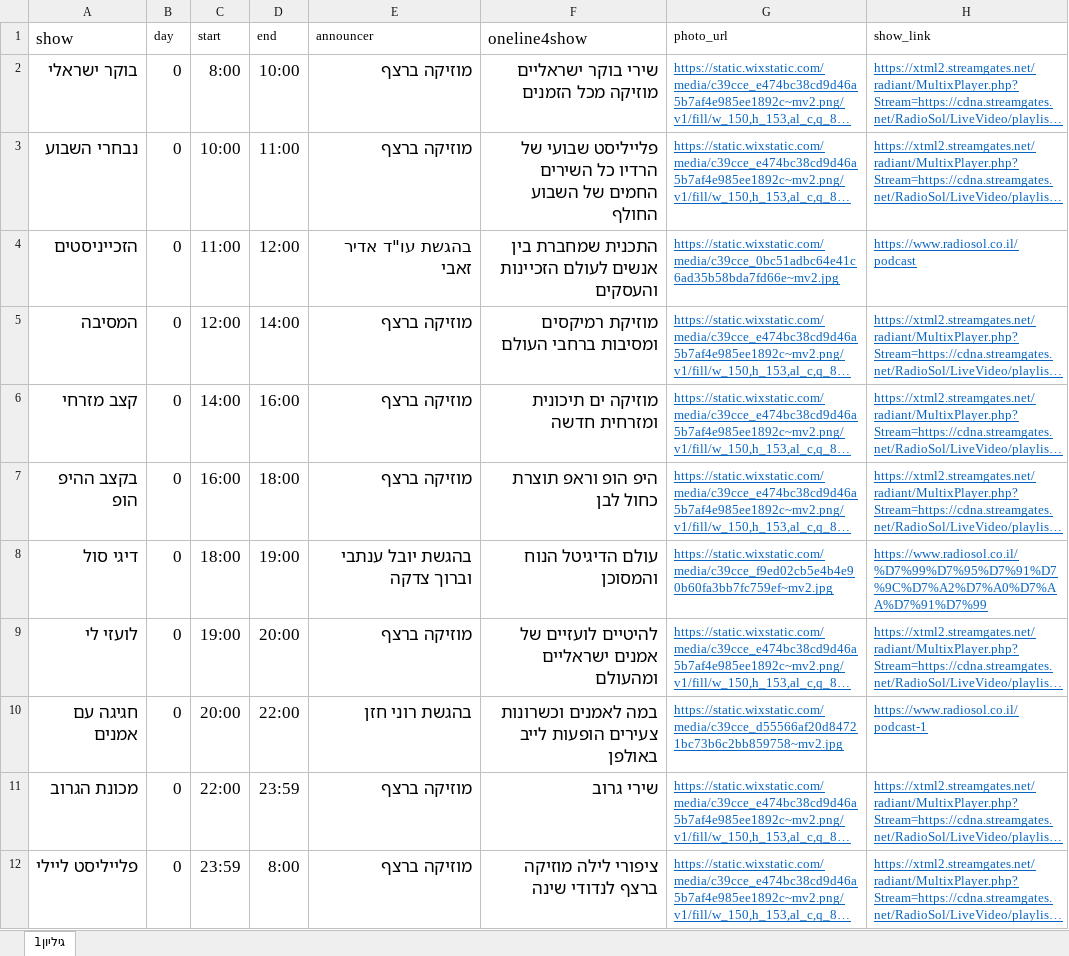
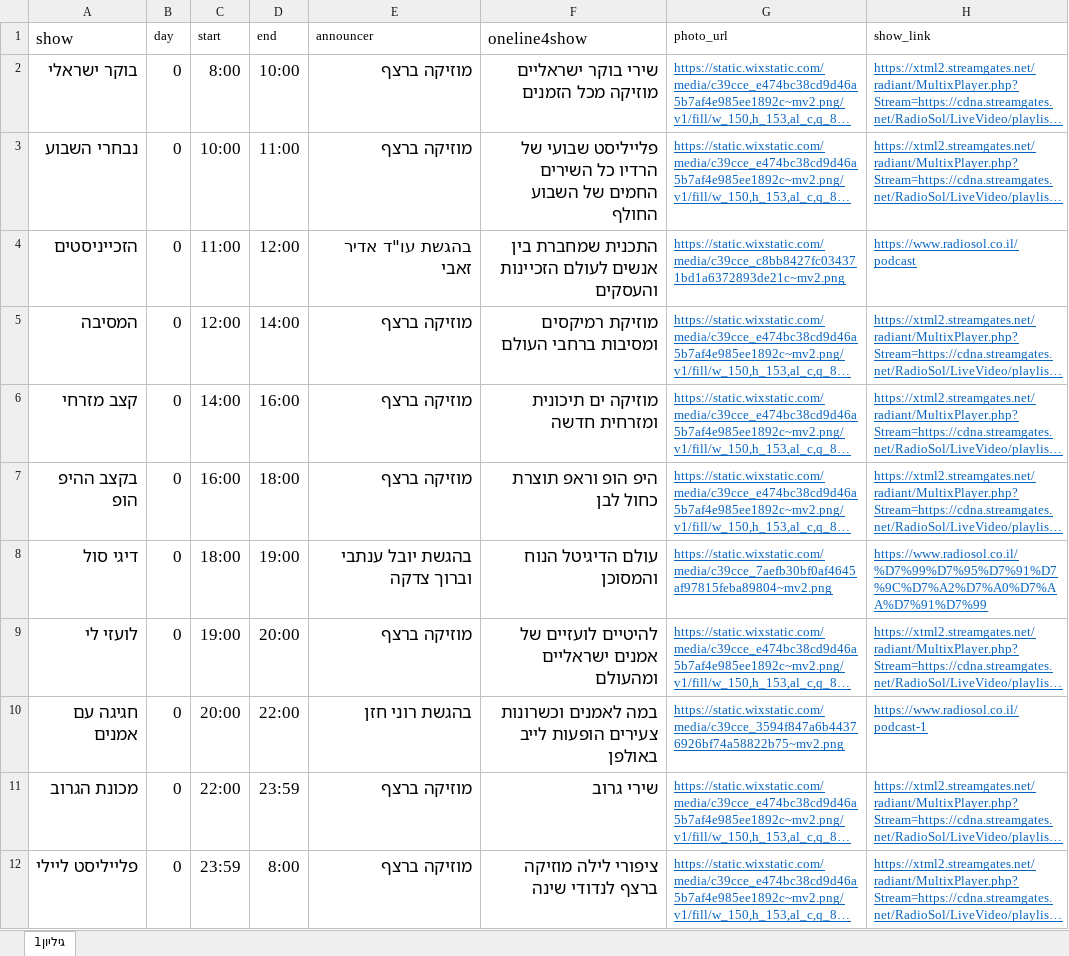
Before and after one commit to galrabino/radiosol, an Excel workbook: schedule.xlsx, sheet גיליון1, drawn as a sheet; only a part is shown; long unchanged cells end in …; values as stored, in another font and other column widths than the file's, no borders; the diff covers the shown part only; the diff names each change by its address in the sheet, - before the commit and + after, or states it on an @@ line.

Commit message:
Add files via upload

```diff
--- a/schedule.xlsx (sheet גיליון1)
+++ b/schedule.xlsx (sheet גיליון1)
-G4 (photo_url): https://static.wixstatic.com/media/c39cce_0bc51adbc64e41c6ad35b58bda7fd66e~mv2.jpg
+G4 (photo_url): https://static.wixstatic.com/media/c39cce_c8bb8427fc034371bd1a6372893de21c~mv2.png
-G8 (photo_url): https://static.wixstatic.com/media/c39cce_f9ed02cb5e4b4e90b60fa3bb7fc759ef~mv2.jpg
+G8 (photo_url): https://static.wixstatic.com/media/c39cce_7aefb30bf0af4645af97815feba89804~mv2.png
-G10 (photo_url): https://static.wixstatic.com/media/c39cce_d55566af20d84721bc73b6c2bb859758~mv2.jpg
+G10 (photo_url): https://static.wixstatic.com/media/c39cce_3594f847a6b44376926bf74a58822b75~mv2.png
```
Also changed, not shown: 1 added row, 36 edited cells and cell formats elsewhere in this sheet.
